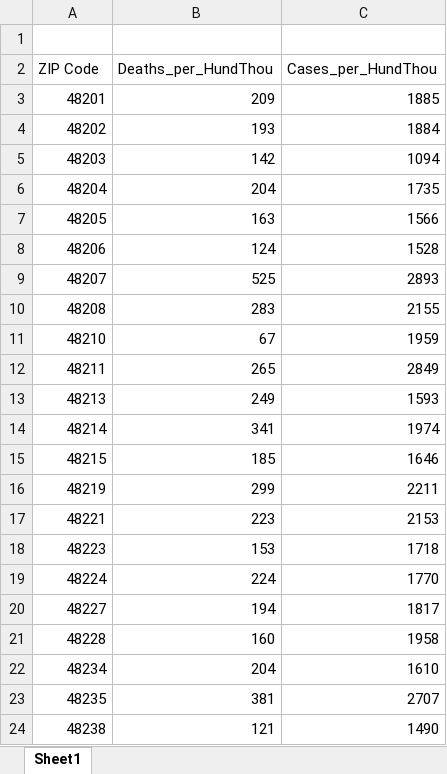
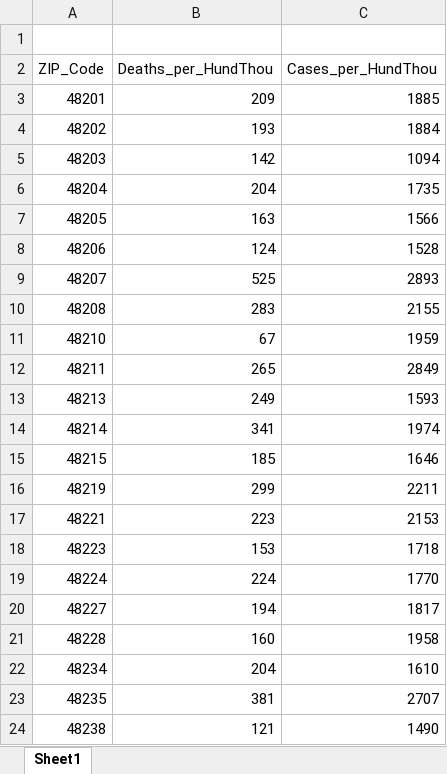
Before and after one commit to SDS-at-UE/COVID-Between-the-Coasts, an Excel workbook: Data/Detroit Rates.xlsx, sheet Sheet1, drawn as a sheet; values as stored, in another font and other column widths than the file's, no borders; the diff names each change by its address in the sheet, - before the commit and + after, or states it on an @@ line.

Commit message:
updated ZIP Code to ZIP_code

```diff
--- a/Data/Detroit Rates.xlsx (sheet Sheet1)
+++ b/Data/Detroit Rates.xlsx (sheet Sheet1)
-A2: ZIP Code
+A2: ZIP_Code
```
